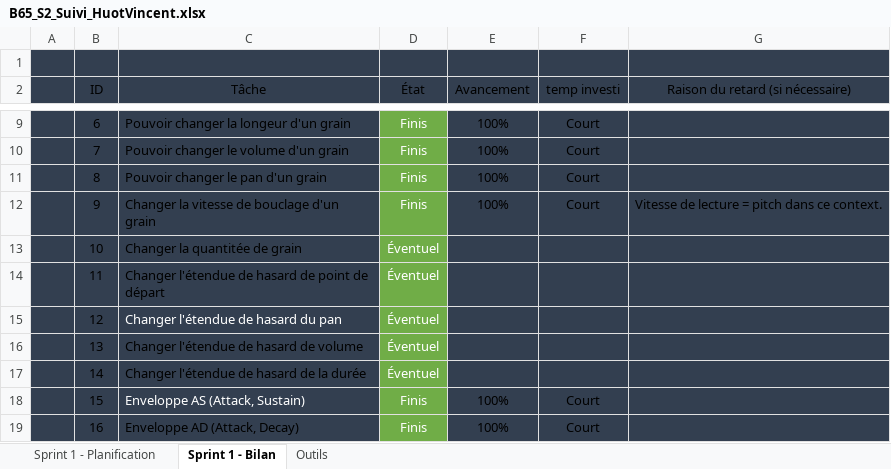
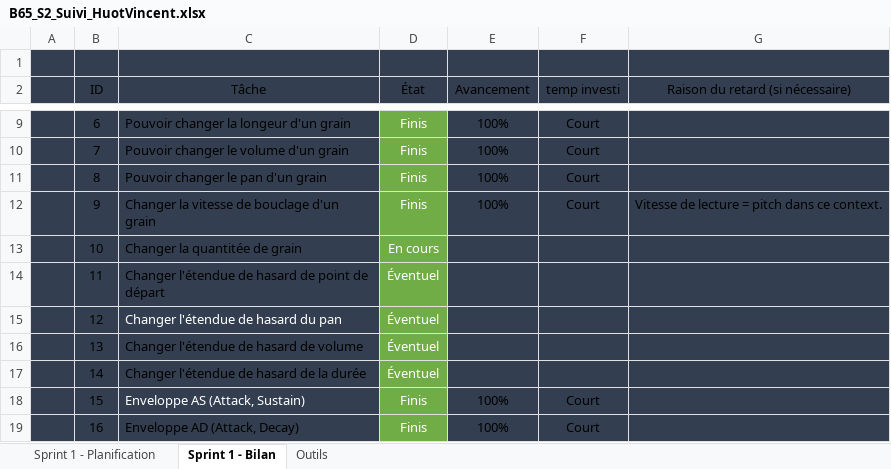
Before and after one commit to ArkilDev/Synthese, an Excel workbook: Sprint2/B65_S2_Suivi_HuotVincent.xlsx, sheet Sprint 1 - Bilan, drawn as a sheet; only a part is shown, gaps mark what is left out; values as stored, in another font and other column widths than the file's, no borders; charts and pictures and conditional formats and table styles not drawn; the diff names each change by its address in the sheet, - before the commit and + after, or states it on an @@ line.

```diff
--- a/Sprint2/B65_S2_Suivi_HuotVincent.xlsx (sheet Sprint 1 - Bilan)
+++ b/Sprint2/B65_S2_Suivi_HuotVincent.xlsx (sheet Sprint 1 - Bilan)
-D13 (État): Éventuel
+D13 (État): En cours
```
Also changed, not shown: 23 other files.
